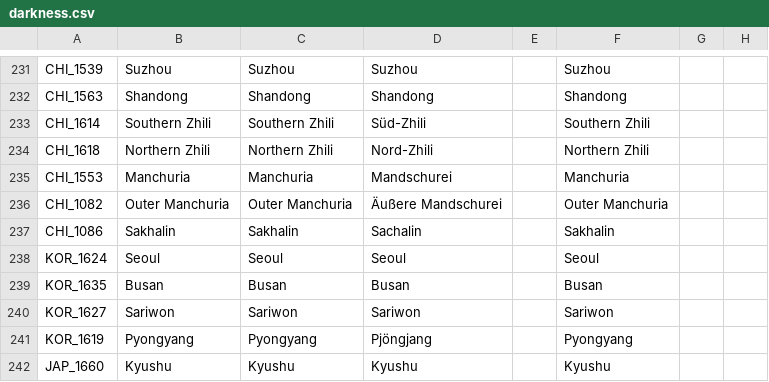
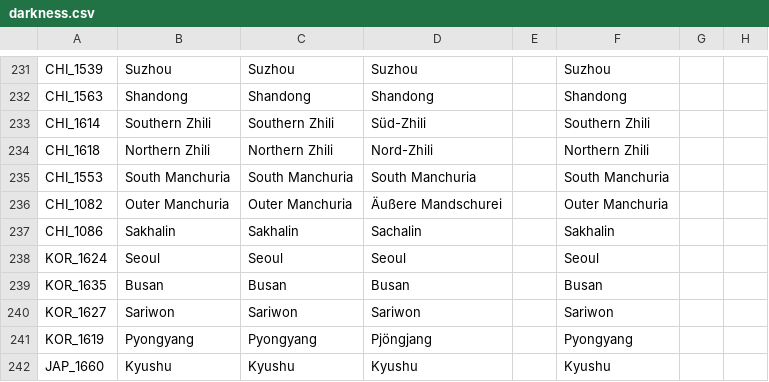
Before and after one commit to thecompanionnoob/Companion-Balance-Mod-experimental, a CSV file: CBM/localisation/darkness.csv, drawn as a sheet; only a part is shown, gaps mark what is left out; the diff names each change by its address in the sheet, - before the commit and + after, or states it on an @@ line.

```diff
--- a/CBM/localisation/darkness.csv
+++ b/CBM/localisation/darkness.csv
-B235: Manchuria
+B235: South Manchuria
-C235: Manchuria
+C235: South Manchuria
-D235: Mandschurei
+D235: South Manchuria
-F235: Manchuria
+F235: South Manchuria
```
Also changed, not shown: CBM/localisation/CBM_decisions.csv, CBM/localisation/CBM_other.csv, 16 other files.
